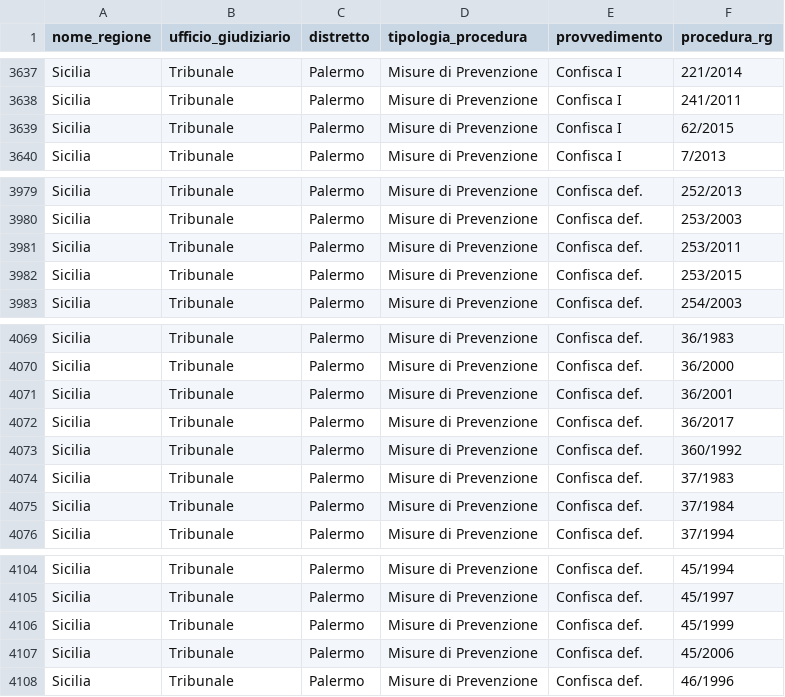
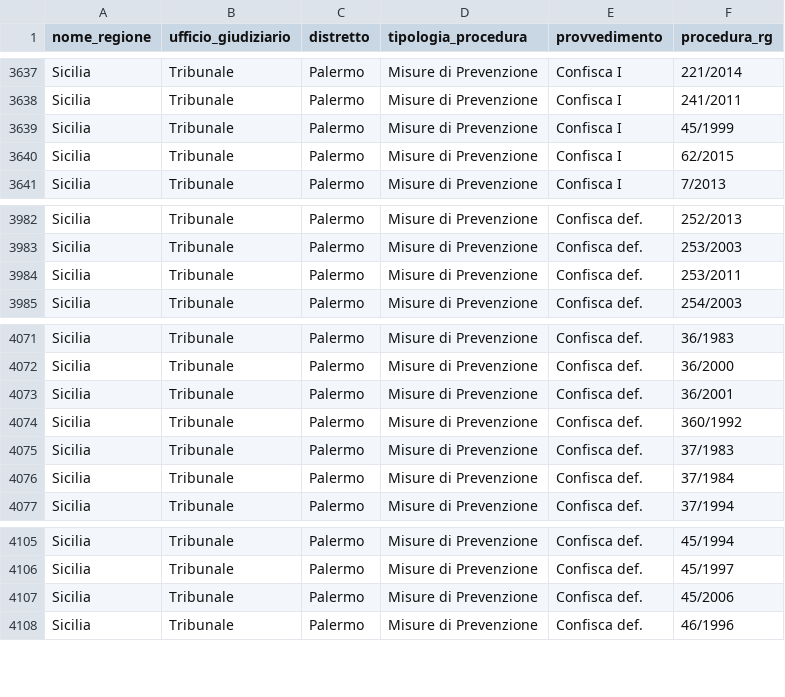
Before and after one commit to aborruso/firstaction, a CSV file: openregio_procedureGestione.csv, drawn as a sheet; only a part is shown, gaps mark what is left out; the diff covers the shown part only.

```diff
--- a/openregio_procedureGestione.csv
+++ b/openregio_procedureGestione.csv
@@ -3638,2 +3638,3 @@ Sicilia,Tribunale,Palermo,Misure di Prevenzione,Confisca I,221/2014
 Sicilia,Tribunale,Palermo,Misure di Prevenzione,Confisca I,241/2011
+Sicilia,Tribunale,Palermo,Misure di Prevenzione,Confisca I,45/1999
 Sicilia,Tribunale,Palermo,Misure di Prevenzione,Confisca I,62/2015
@@ -3981,3 +3984,2 @@ Sicilia,Tribunale,Palermo,Misure di Prevenzione,Confisca def.,253/2003
 Sicilia,Tribunale,Palermo,Misure di Prevenzione,Confisca def.,253/2011
-Sicilia,Tribunale,Palermo,Misure di Prevenzione,Confisca def.,253/2015
 Sicilia,Tribunale,Palermo,Misure di Prevenzione,Confisca def.,254/2003
@@ -4071,3 +4073,2 @@ Sicilia,Tribunale,Palermo,Misure di Prevenzione,Confisca def.,36/2000
 Sicilia,Tribunale,Palermo,Misure di Prevenzione,Confisca def.,36/2001
-Sicilia,Tribunale,Palermo,Misure di Prevenzione,Confisca def.,36/2017
 Sicilia,Tribunale,Palermo,Misure di Prevenzione,Confisca def.,360/1992
@@ -4105,3 +4106,2 @@ Sicilia,Tribunale,Palermo,Misure di Prevenzione,Confisca def.,45/1994
 Sicilia,Tribunale,Palermo,Misure di Prevenzione,Confisca def.,45/1997
-Sicilia,Tribunale,Palermo,Misure di Prevenzione,Confisca def.,45/1999
 Sicilia,Tribunale,Palermo,Misure di Prevenzione,Confisca def.,45/2006
```
Also changed, not shown: 4 added rows and 2 removed rows elsewhere in this file, openregio_aziendeGestione.csv, processing/log.csv, 4 other files.
